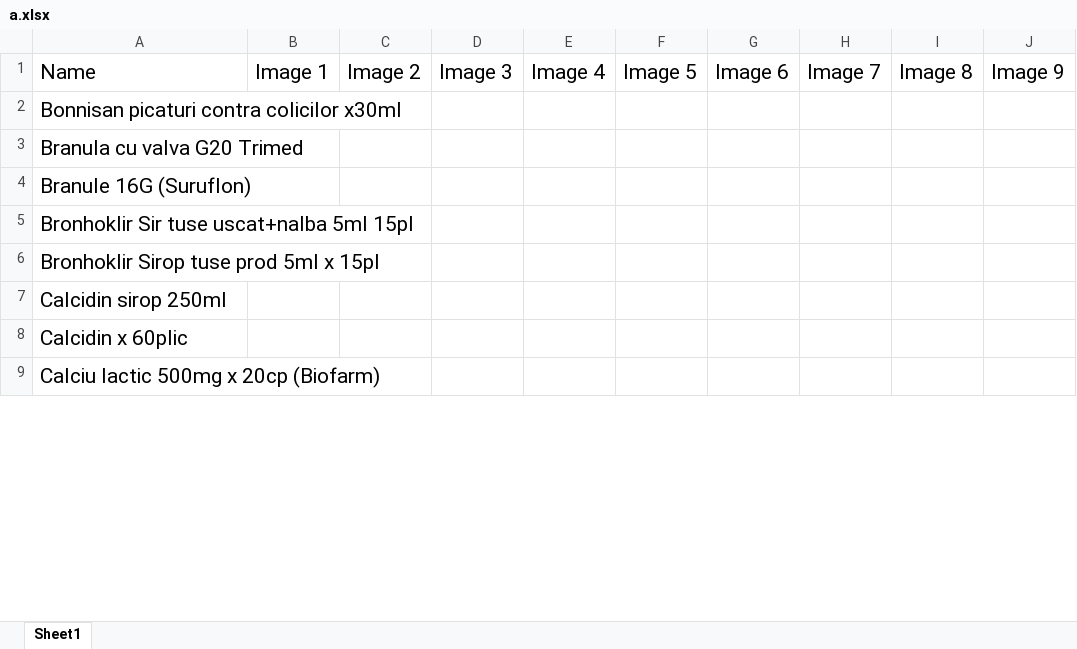
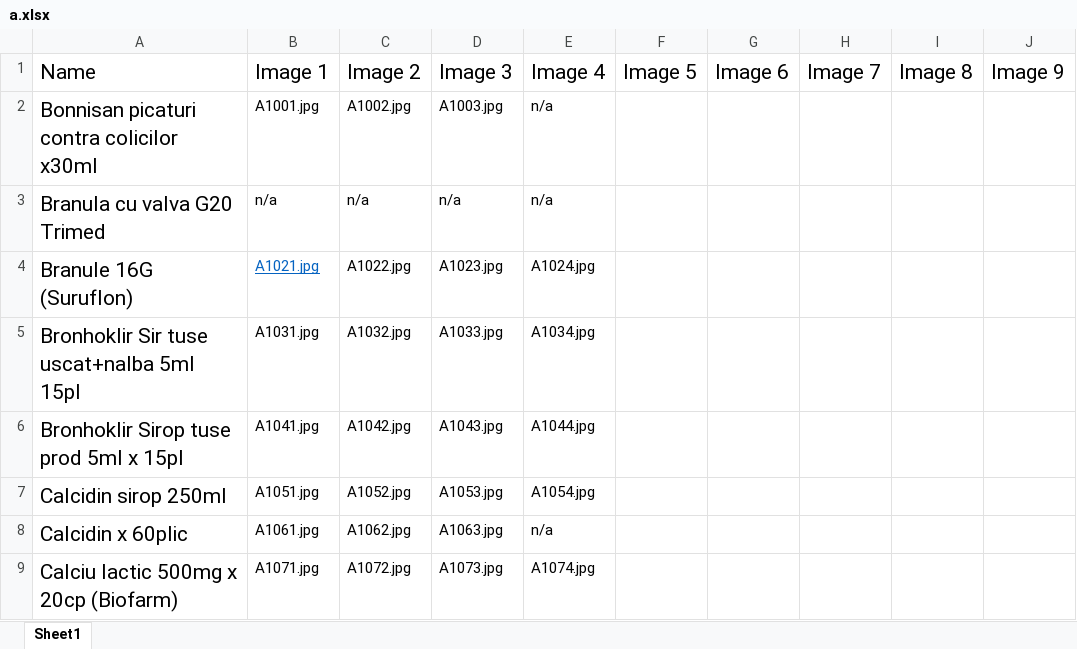
Before and after one commit to allexradu/Google_Bot, an Excel workbook: excel/a.xlsx, sheet Sheet1, drawn as a sheet; only a part is shown; values as stored, in another font and other column widths than the file's, no borders; the diff covers the shown part only; the diff names each change by its address in the sheet, - before the commit and + after, or states it on an @@ line.

```diff
--- a/excel/a.xlsx (sheet Sheet1)
+++ b/excel/a.xlsx (sheet Sheet1)
-B2: (empty)
+B2: A1001.jpg
-C2: (empty)
+C2: A1002.jpg
-D2: (empty)
+D2: A1003.jpg
-E2:E3: (empty)
+E2:E3: n/a
-B3: (empty)
+B3: n/a
-C3: (empty)
+C3: n/a
-D3: (empty)
+D3: n/a
-B4: (empty)
+B4: A1021.jpg
-C4: (empty)
+C4: A1022.jpg
-D4: (empty)
+D4: A1023.jpg
-E4: (empty)
+E4: A1024.jpg
-B5: (empty)
+B5: A1031.jpg
-C5: (empty)
+C5: A1032.jpg
-D5: (empty)
+D5: A1033.jpg
-E5: (empty)
+E5: A1034.jpg
-B6: (empty)
+B6: A1041.jpg
-C6: (empty)
+C6: A1042.jpg
-D6: (empty)
+D6: A1043.jpg
-E6: (empty)
+E6: A1044.jpg
-B7: (empty)
+B7: A1051.jpg
-C7: (empty)
+C7: A1052.jpg
-D7: (empty)
+D7: A1053.jpg
-E7: (empty)
+E7: A1054.jpg
-B8: (empty)
+B8: A1061.jpg
-C8: (empty)
+C8: A1062.jpg
-D8: (empty)
+D8: A1063.jpg
-E8: (empty)
+E8: n/a
-B9: (empty)
+B9: A1071.jpg
-C9: (empty)
+C9: A1072.jpg
-D9: (empty)
+D9: A1073.jpg
-E9: (empty)
+E9: A1074.jpg
```
Also changed, not shown: 100 edited cells elsewhere in this sheet, 3 other files.
